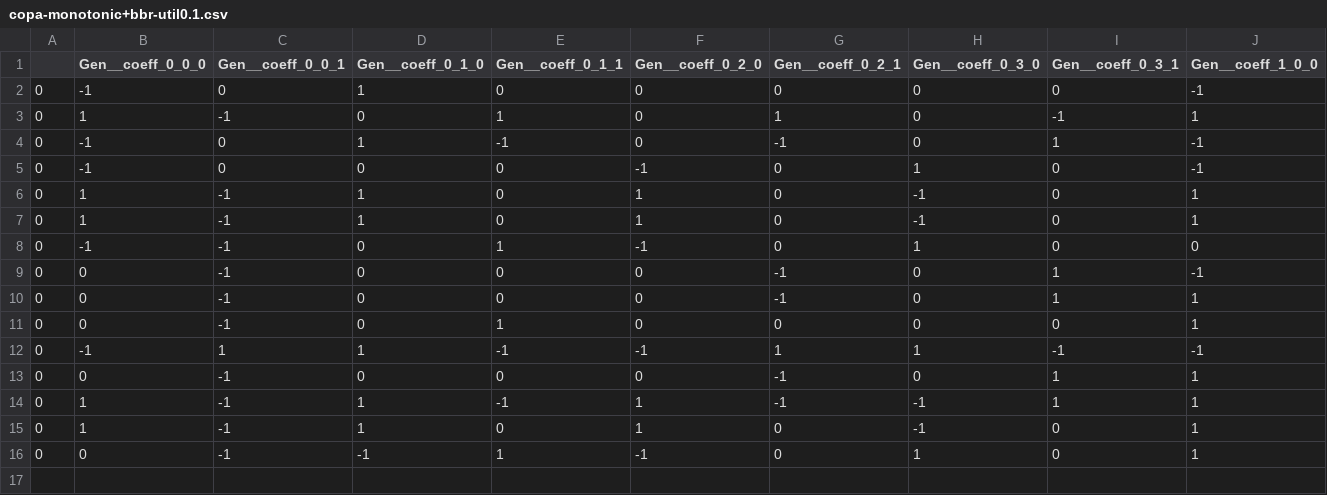
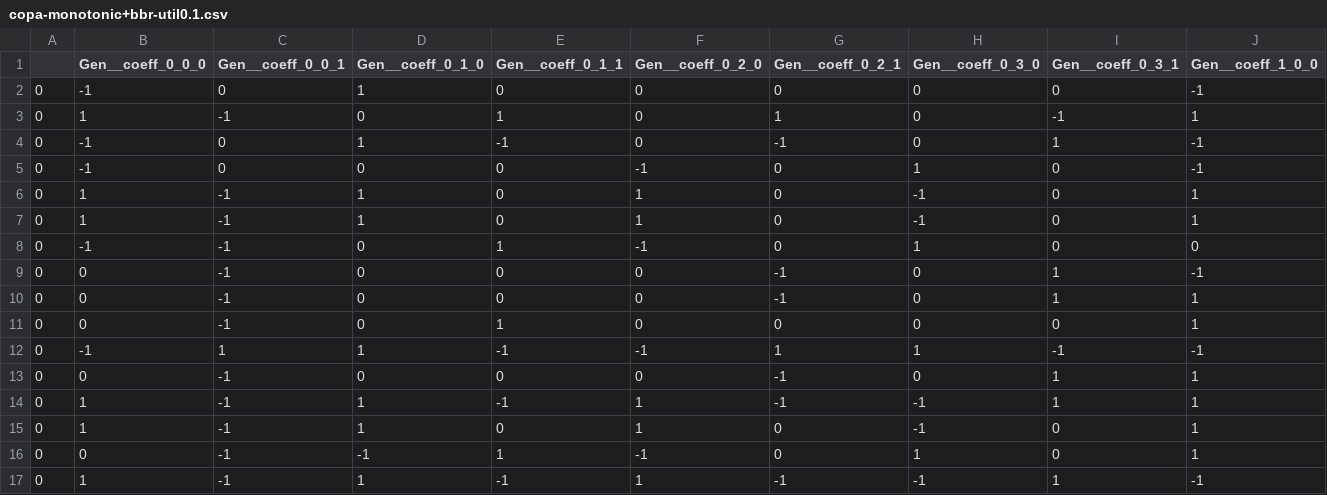
Before and after one commit to 108anup/ccmatic, a CSV file: logs/assumptions_that_fix_cca/copa/non-periodic/copa-monotonic+bbr-util0.1.csv, drawn as a sheet; only a part is shown; rows hold the shown columns only; the diff names each change by its address in the sheet, - before the commit and + after, or states it on an @@ line.

Commit message:
Checkin assumptions

```diff
--- a/logs/assumptions_that_fix_cca/copa/non-periodic/copa-monotonic+bbr-util0.1.csv
+++ b/logs/assumptions_that_fix_cca/copa/non-periodic/copa-monotonic+bbr-util0.1.csv
+row 17: 0 | 1 | -1 | 1 | -1 | 1 | -1 | -1 | 1 | -1
```
Also changed, not shown: logs/assumptions_that_fix_cca/copa/non-periodic/copa-monotonic+paced-util0.45.csv.
